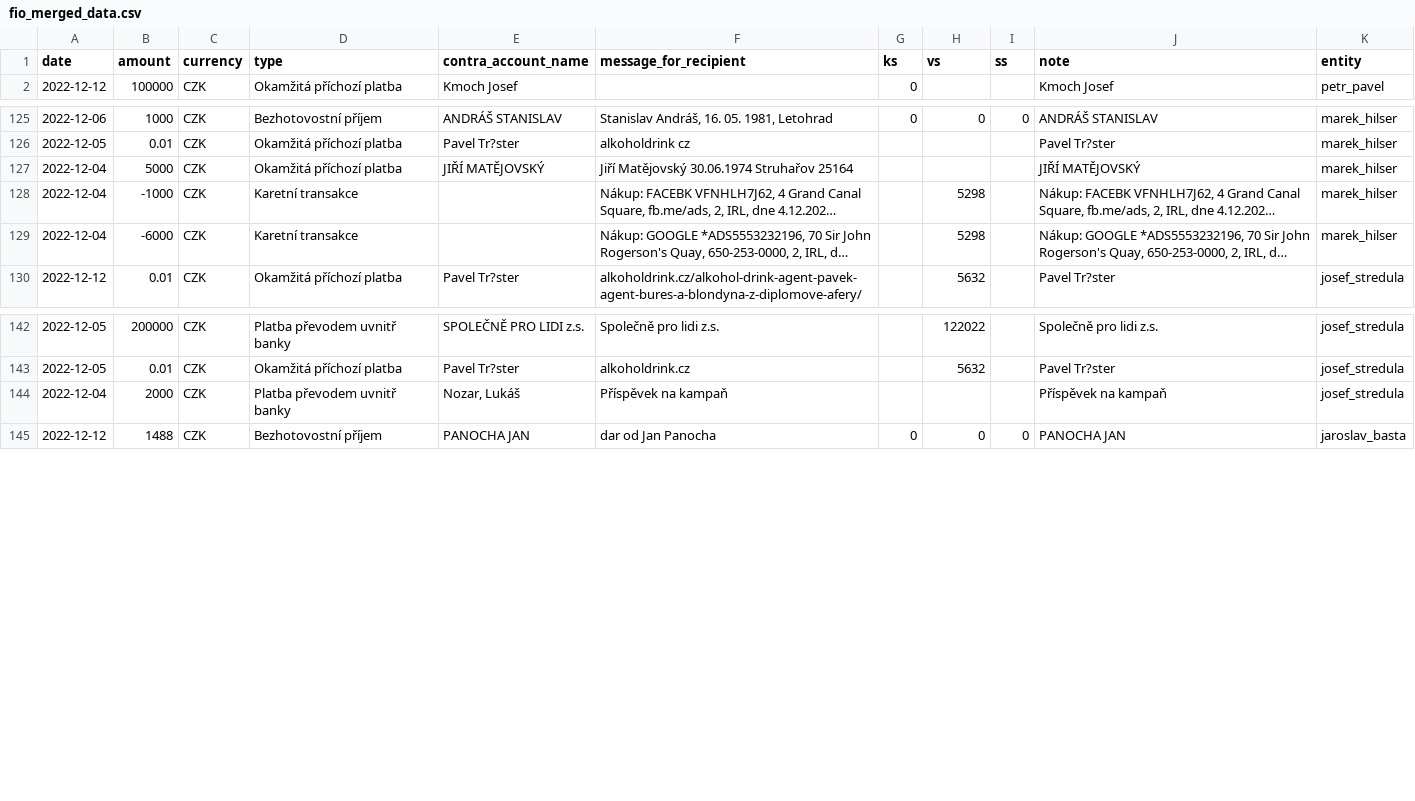
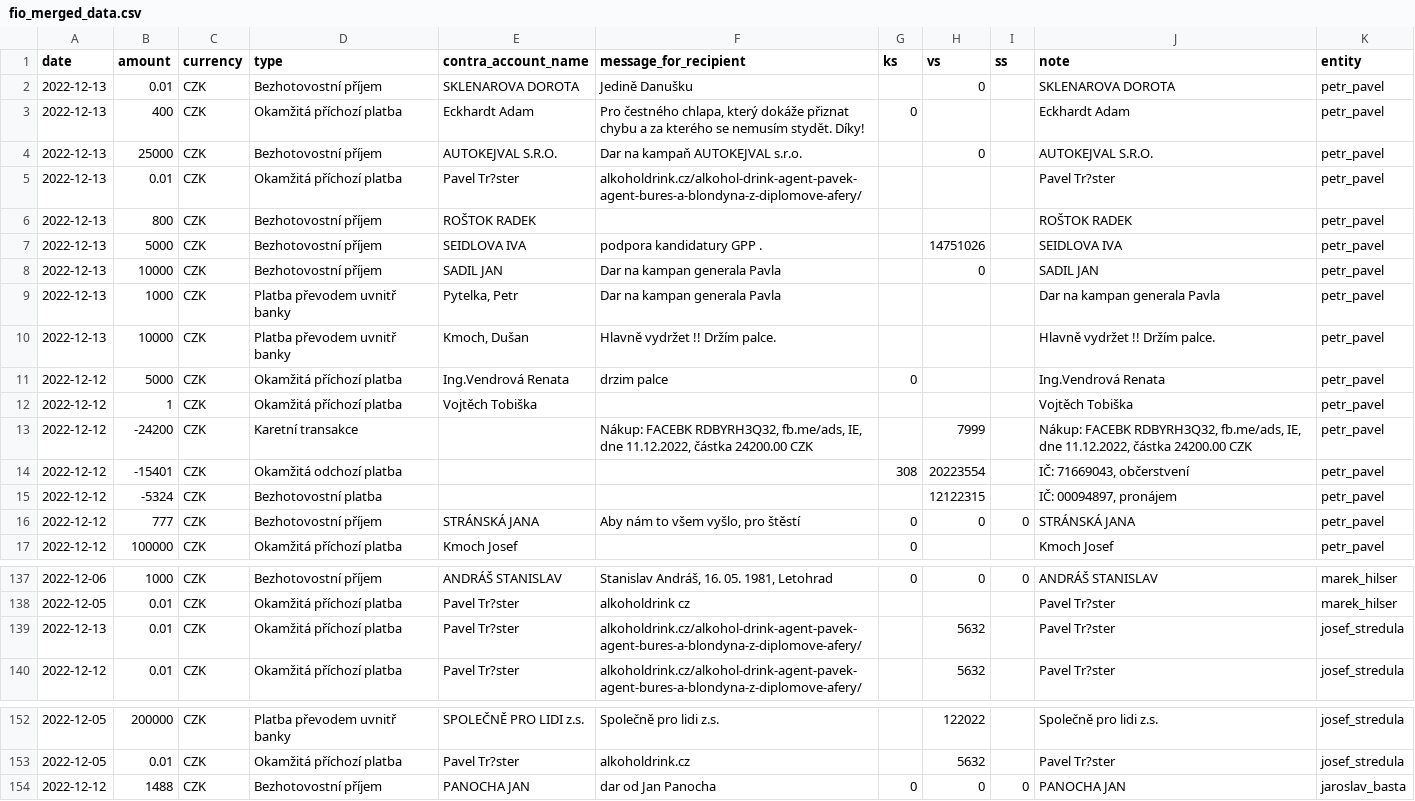
Before and after one commit to opop999/TI_monitoring_transparent_accounts_2023, a CSV file: output/fio/fio_merged_data.csv, drawn as a sheet; only a part is shown, gaps mark what is left out; long unchanged cells end in …; the diff covers the shown part only; the diff names each change by its address in the sheet, - before the commit and + after, or states it on an @@ line.

```diff
--- a/output/fio/fio_merged_data.csv
+++ b/output/fio/fio_merged_data.csv
+row 2: 2022-12-13 | 0.01 | CZK | Bezhotovostní příjem | SKLENAROVA DOROTA | Jedině Danušku |  | 0 |  | SKLENAROVA DOROTA | petr_pavel
+row 3: 2022-12-13 | 400 | CZK | Okamžitá příchozí platba | Eckhardt Adam | Pro čestného chlapa, který dokáže přiznat chybu a za kterého se nemusím stydět. Díky! | 0 |  |  | Eckhardt Adam | petr_pavel
+row 4: 2022-12-13 | 25000 | CZK | Bezhotovostní příjem | AUTOKEJVAL S.R.O. | Dar na kampaň AUTOKEJVAL s.r.o. |  | 0 |  | AUTOKEJVAL S.R.O. | petr_pavel
+row 5: 2022-12-13 | 0.01 | CZK | Okamžitá příchozí platba | Pavel Tr?ster | alkoholdrink.cz/alkohol-drink-agent-pavek-agent-bures-a-blondyna-z-diplomove-afery/ |  |  |  | Pavel Tr?ster | petr_pavel
+row 6: 2022-12-13 | 800 | CZK | Bezhotovostní příjem | ROŠTOK RADEK |  |  |  |  | ROŠTOK RADEK | petr_pavel
+row 7: 2022-12-13 | 5000 | CZK | Bezhotovostní příjem | SEIDLOVA IVA | podpora kandidatury GPP . |  | 14751026 |  | SEIDLOVA IVA | petr_pavel
+row 8: 2022-12-13 | 10000 | CZK | Bezhotovostní příjem | SADIL JAN | Dar na kampan generala Pavla |  | 0 |  | SADIL JAN | petr_pavel
+row 9: 2022-12-13 | 1000 | CZK | Platba převodem uvnitř banky | Pytelka, Petr | Dar na kampan generala Pavla |  |  |  | Dar na kampan generala Pavla | petr_pavel
+row 10: 2022-12-13 | 10000 | CZK | Platba převodem uvnitř banky | Kmoch, Dušan | Hlavně vydržet !! Držím palce. |  |  |  | Hlavně vydržet !! Držím palce. | petr_pavel
+row 11: 2022-12-12 | 5000 | CZK | Okamžitá příchozí platba | Ing.Vendrová Renata | drzim palce | 0 |  |  | Ing.Vendrová Renata | petr_pavel
+row 12: 2022-12-12 | 1 | CZK | Okamžitá příchozí platba | Vojtěch Tobiška |  |  |  |  | Vojtěch Tobiška | petr_pavel
+row 13: 2022-12-12 | -24200 | CZK | Karetní transakce |  | Nákup: FACEBK RDBYRH3Q32, fb.me/ads, IE, dne 11.12.2022, částka 24200.00 CZK |  | 7999 |  | Nákup: FACEBK RDBYRH3Q32, fb.me/ads, IE, dne 11.12.2022, částka 24200.00 CZK | petr_pavel
+row 14: 2022-12-12 | -15401 | CZK | Okamžitá odchozí platba |  |  | 308 | 20223554 |  | IČ: 71669043, občerstvení | petr_pavel
+row 15: 2022-12-12 | -5324 | CZK | Bezhotovostní platba |  |  |  | 12122315 |  | IČ: 00094897, pronájem | petr_pavel
+row 16: 2022-12-12 | 777 | CZK | Bezhotovostní příjem | STRÁNSKÁ JANA | Aby nám to všem vyšlo, pro štěstí | 0 | 0 | 0 | STRÁNSKÁ JANA | petr_pavel
@@ row 127 moved to row 171: 2022-12-04 @@
@@ row 128 moved to row 172: 2022-12-04 @@
@@ row 129 moved to row 173: 2022-12-04 @@
+row 139: 2022-12-13 | 0.01 | CZK | Okamžitá příchozí platba | Pavel Tr?ster | alkoholdrink.cz/alkohol-drink-agent-pavek-agent-bures-a-blondyna-z-diplomove-afery/ |  | 5632 |  | Pavel Tr?ster | josef_stredula
@@ row 144 moved to row 174: 2022-12-04 @@
```
Also changed, not shown: 1 added row and 4 moved rows elsewhere in this file, output/fio/individual_accounts/petr_pavel.csv, output/kb/individual_accounts/andrej_babis.csv, 22 other files.
